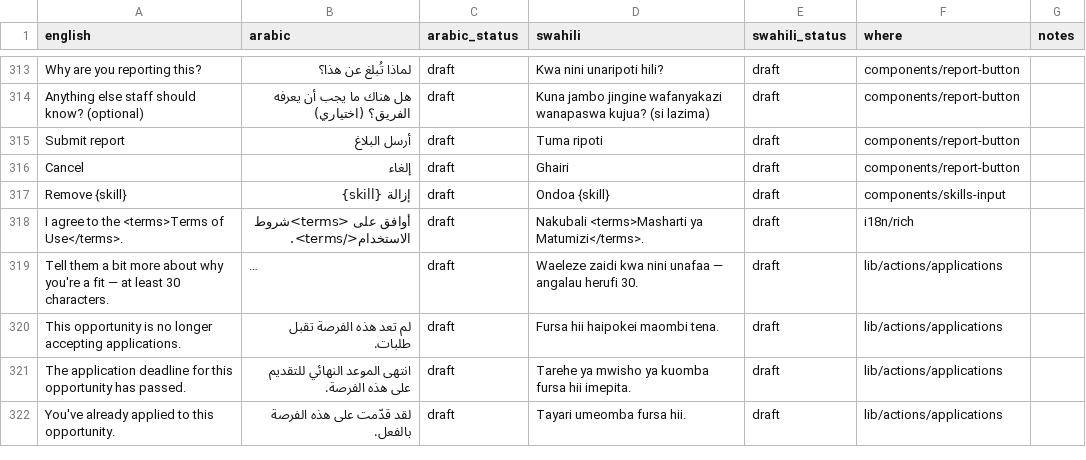
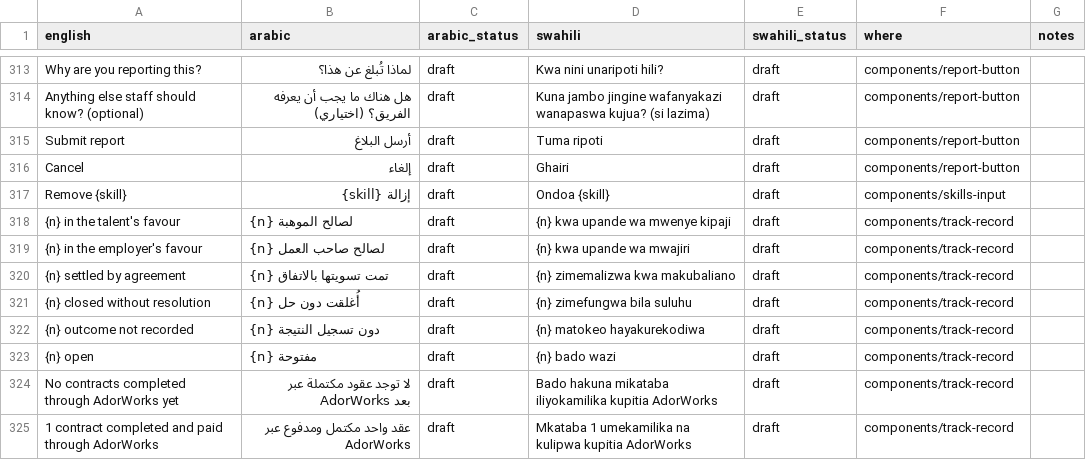
Before and after one commit to kurpeter20000/AdorWorks, a CSV file: i18n/app.csv, drawn as a sheet; only a part is shown, gaps mark what is left out; the shorter side is filled out with more unchanged rows; long unchanged cells end in …; the diff covers the shown part only; the diff names each change by its address in the sheet, - before the commit and + after, or states it on an @@ line.

```diff
--- a/i18n/app.csv
+++ b/i18n/app.csv
+row 318: {n} in the talent's favour | {n} لصالح الموهبة | draft | {n} kwa upande wa mwenye kipaji | draft | components/track-record
+row 319: {n} in the employer's favour | {n} لصالح صاحب العمل | draft | {n} kwa upande wa mwajiri | draft | components/track-record
+row 320: {n} settled by agreement | {n} تمت تسويتها بالاتفاق | draft | {n} zimemalizwa kwa makubaliano | draft | components/track-record
+row 321: {n} closed without resolution | {n} أُغلقت دون حل | draft | {n} zimefungwa bila suluhu | draft | components/track-record
+row 322: {n} outcome not recorded | {n} دون تسجيل النتيجة | draft | {n} matokeo hayakurekodiwa | draft | components/track-record
+row 323: {n} open | {n} مفتوحة | draft | {n} bado wazi | draft | components/track-record
+row 324: No contracts completed through AdorWorks yet | لا توجد عقود مكتملة عبر AdorWorks بعد | draft | Bado hakuna mikataba iliyokamilika kupitia AdorWorks | draft | components/track-record
+row 325: 1 contract completed and paid through AdorWorks | عقد واحد مكتمل ومدفوع عبر AdorWorks | draft | Mkataba 1 umekamilika na kulipwa kupitia AdorWorks | draft | components/track-record
```
Also changed, not shown: 15 added rows and 6 edited cells elsewhere in this file, 23 other files.
